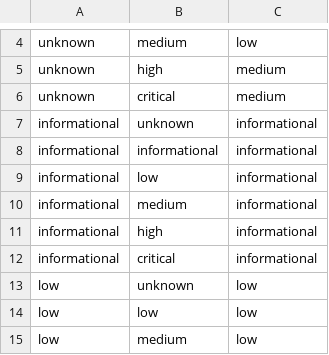
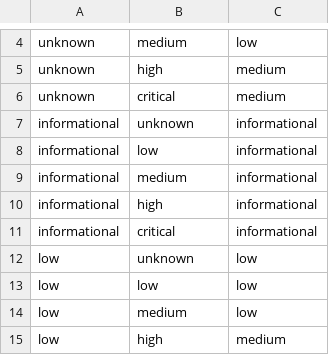
Before and after one commit to alertmanager/alert_manager, a CSV file: lookups/alert_urgency.csv, drawn as a sheet; only a part is shown, gaps mark what is left out; the shorter side is filled out with more unchanged rows; the diff names each change by its address in the sheet, - before the commit and + after, or states it on an @@ line.

Commit message:
Added priority and urgency to incident posture

```diff
--- a/lookups/alert_urgency.csv
+++ b/lookups/alert_urgency.csv
-row 8: informational | informational | informational
```
Also changed, not shown: 6 other files.
